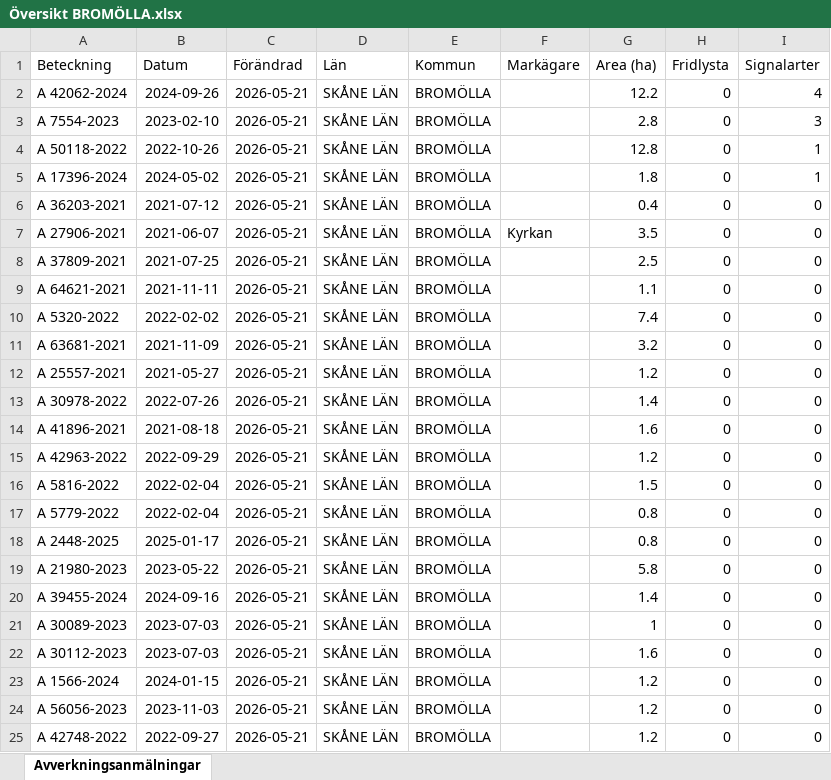
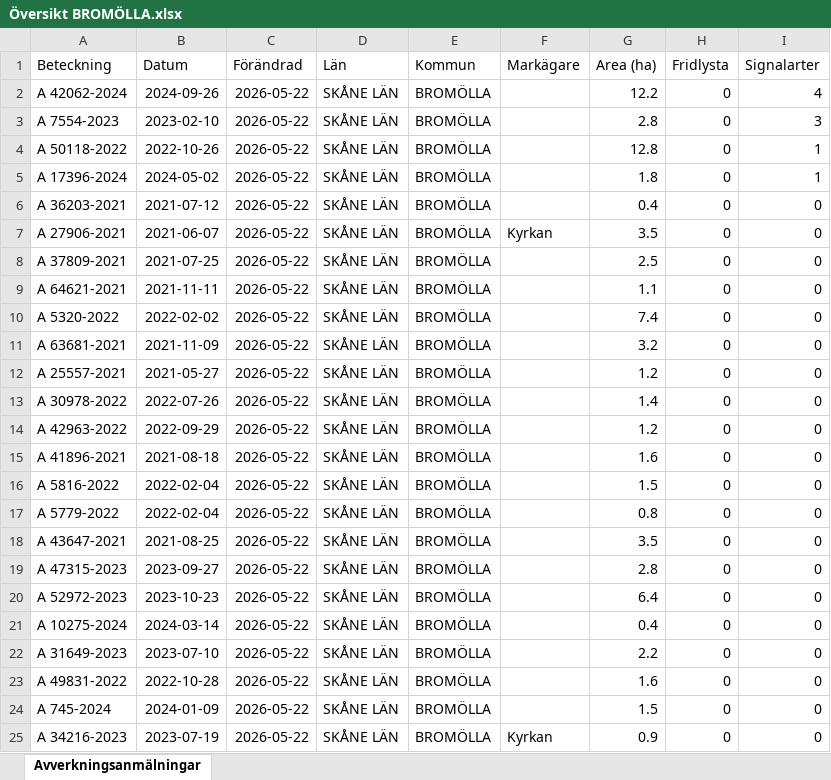
Before and after one commit to klasma/Logging_1272, an Excel workbook: Översikt BROMÖLLA.xlsx, sheet Avverkningsanmälningar, drawn as a sheet; only a part is shown; values as stored, in another font and other column widths than the file's, no borders; the diff covers the shown part only; the diff names each change by its address in the sheet, - before the commit and + after, or states it on an @@ line.

```diff
--- a/Översikt BROMÖLLA.xlsx (sheet Avverkningsanmälningar)
+++ b/Översikt BROMÖLLA.xlsx (sheet Avverkningsanmälningar)
-C2:C25 (Förändrad): 2026-05-21
+C2:C25 (Förändrad): 2026-05-22
-A14 (Beteckning): A 41896-2021
+A14 (Beteckning): A 42963-2022
-B14 (Datum): 2021-08-18
+B14 (Datum): 2022-09-29
-G14 (Area (ha)): 1.6
+G14 (Area (ha)): 1.2
-A15 (Beteckning): A 42963-2022
+A15 (Beteckning): A 41896-2021
-B15 (Datum): 2022-09-29
+B15 (Datum): 2021-08-18
-G15 (Area (ha)): 1.2
+G15 (Area (ha)): 1.6
-A18 (Beteckning): A 2448-2025
+A18 (Beteckning): A 43647-2021
-B18 (Datum): 2025-01-17
+B18 (Datum): 2021-08-25
-G18 (Area (ha)): 0.8
+G18 (Area (ha)): 3.5
-A19 (Beteckning): A 21980-2023
+A19 (Beteckning): A 47315-2023
-B19 (Datum): 2023-05-22
+B19 (Datum): 2023-09-27
-G19 (Area (ha)): 5.8
+G19 (Area (ha)): 2.8
-A20 (Beteckning): A 39455-2024
+A20 (Beteckning): A 52972-2023
-B20 (Datum): 2024-09-16
+B20 (Datum): 2023-10-23
-G20 (Area (ha)): 1.4
+G20 (Area (ha)): 6.4
-A21 (Beteckning): A 30089-2023
+A21 (Beteckning): A 10275-2024
-B21 (Datum): 2023-07-03
+B21 (Datum): 2024-03-14
-G21 (Area (ha)): 1
+G21 (Area (ha)): 0.4
-A22 (Beteckning): A 30112-2023
+A22 (Beteckning): A 31649-2023
-B22 (Datum): 2023-07-03
+B22 (Datum): 2023-07-10
-G22 (Area (ha)): 1.6
+G22 (Area (ha)): 2.2
-A23 (Beteckning): A 1566-2024
+A23 (Beteckning): A 49831-2022
-B23 (Datum): 2024-01-15
+B23 (Datum): 2022-10-28
-G23 (Area (ha)): 1.2
+G23 (Area (ha)): 1.6
-A24 (Beteckning): A 56056-2023
+A24 (Beteckning): A 745-2024
-B24 (Datum): 2023-11-03
+B24 (Datum): 2024-01-09
-G24 (Area (ha)): 1.2
+G24 (Area (ha)): 1.5
-A25 (Beteckning): A 42748-2022
+A25 (Beteckning): A 34216-2023
-B25 (Datum): 2022-09-27
+B25 (Datum): 2023-07-19
-F25 (Markägare): (empty)
+F25 (Markägare): Kyrkan
-G25 (Area (ha)): 1.2
+G25 (Area (ha)): 0.9
```
Also changed, not shown: 302 edited cells elsewhere in this sheet, artfynd/A 17396-2024 artfynd.xlsx, artfynd/A 42062-2024 artfynd.xlsx, 19 other files.
